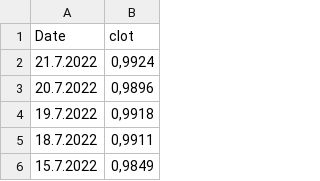
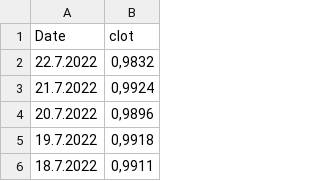
Before and after one commit to paulinetu/CHF_EUR_exchangerate, a CSV file: change EUR CHF - Feuille 1.csv, drawn as a sheet; only a part is shown; the shorter side is filled out with more unchanged rows; the diff names each change by its address in the sheet, - before the commit and + after, or states it on an @@ line.

Commit message:
Update change EUR CHF - Feuille 1.csv

```diff
--- a/change EUR CHF - Feuille 1.csv
+++ b/change EUR CHF - Feuille 1.csv
+row 2: 22.7.2022 | 0,9832
```
